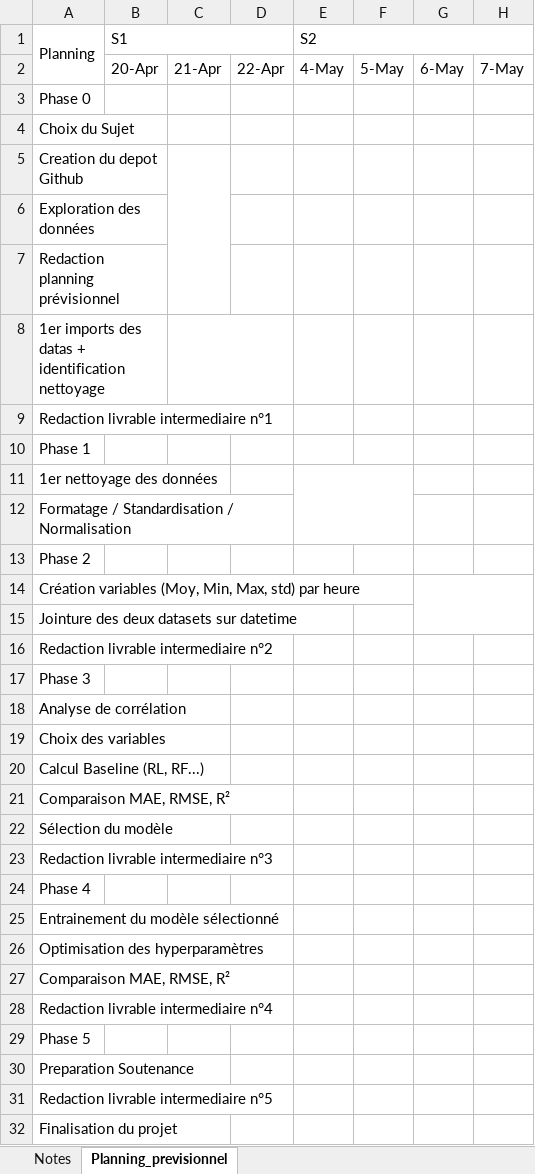
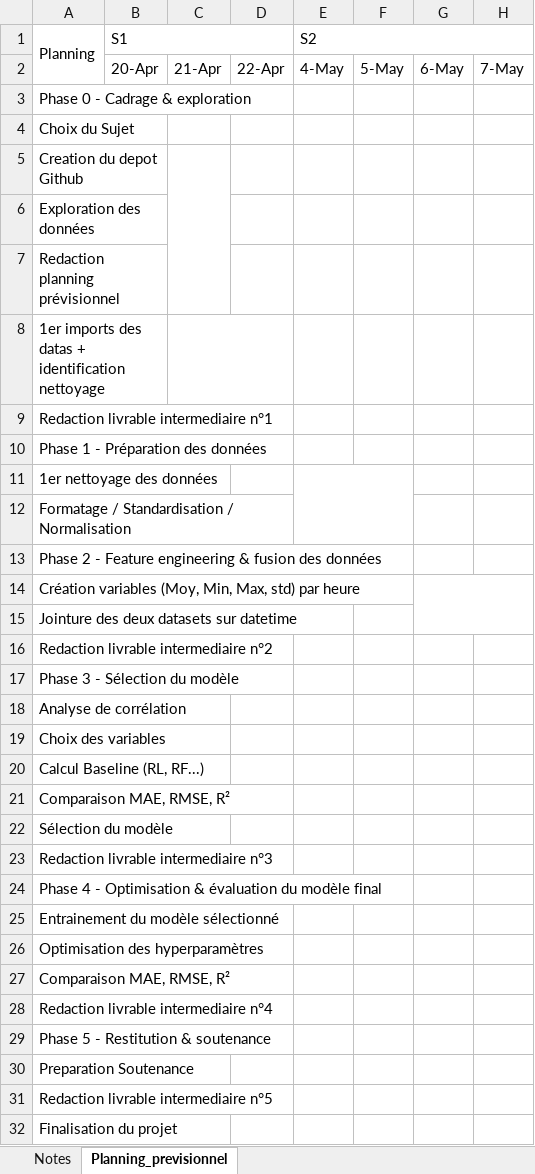
Before and after one commit to anto7176/Projet_Synthese_I4.0, an Excel workbook: Planning_previsionnel.xlsx, sheet Planning_previsionnel, drawn as a sheet; only a part is shown; values as stored, in another font and other column widths than the file's, no cell formats; the diff names each change by its address in the sheet, - before the commit and + after, or states it on an @@ line.

Commit message:
Update README and spreadsheet
Format the README model block and add poster notes/TODOs (in French): remove temperature from key values, move it to the end, change the problem statement to "comment ameliorer une production de café", and add coffee-bean images. Binary Planning_previsionnel.xlsx was updated. An Excel temporary lock file (~$Planning_previsionnel.xlsx) was also added accidentally.

```diff
--- a/Planning_previsionnel.xlsx (sheet Planning_previsionnel)
+++ b/Planning_previsionnel.xlsx (sheet Planning_previsionnel)
-A3 (Planning): Phase 0
+A3 (Planning): Phase 0 - Cadrage & exploration
-A10 (Planning): Phase 1
+A10 (Planning): Phase 1 - Préparation des données
-A13 (Planning): Phase 2
+A13 (Planning): Phase 2 - Feature engineering & fusion des données
-A17 (Planning): Phase 3
+A17 (Planning): Phase 3 - Sélection du modèle
-A24 (Planning): Phase 4
+A24 (Planning): Phase 4 - Optimisation & évaluation du modèle final
-A29 (Planning): Phase 5
+A29 (Planning): Phase 5 - Restitution & soutenance
```
Also changed, not shown: cell formats, 2 other files.
